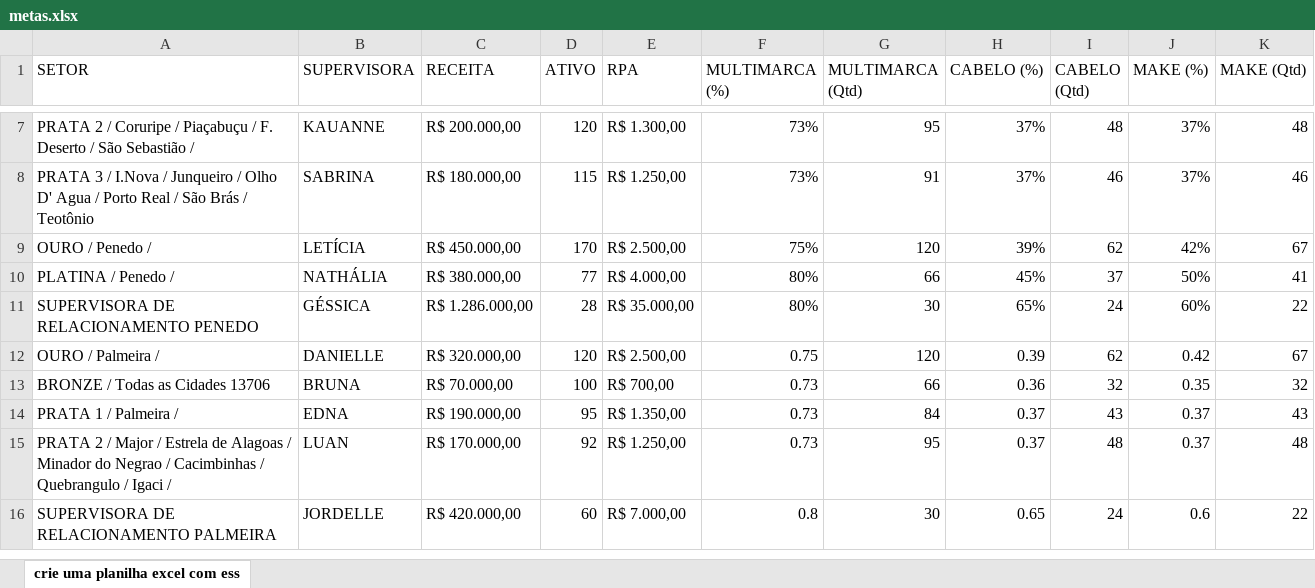
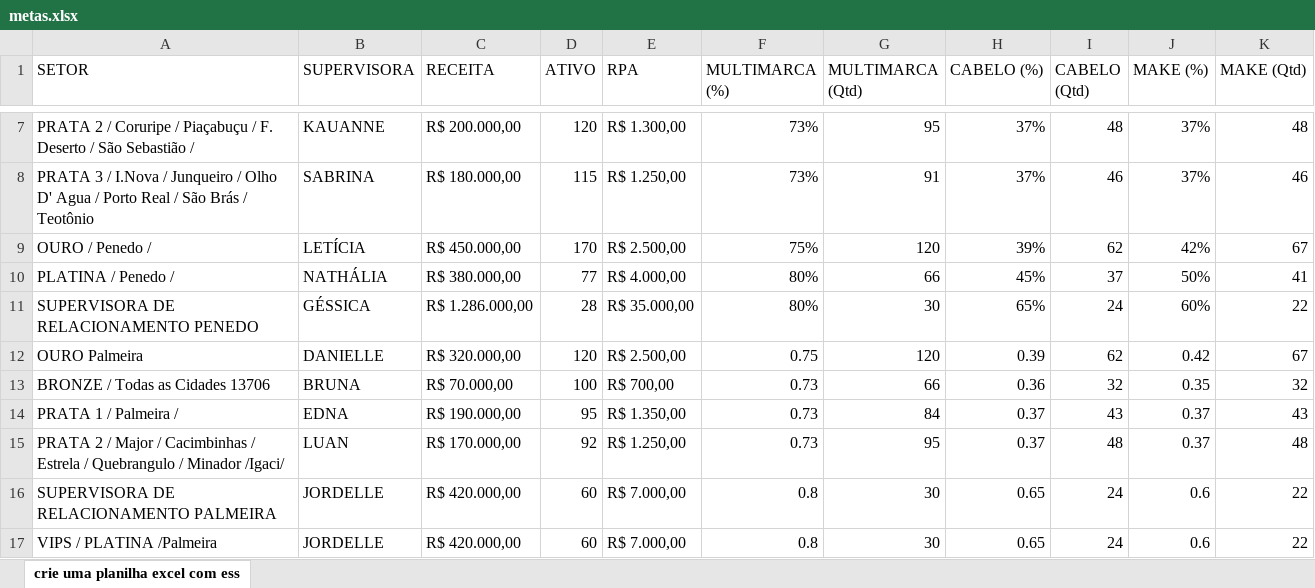
Before and after one commit to alcinadadosti-worspace/AtivosEMultimarcas, an Excel workbook: metas.xlsx, sheet crie uma planilha excel com ess, drawn as a sheet; only a part is shown, gaps mark what is left out; values as stored, in another font and other column widths than the file's, no borders; the diff names each change by its address in the sheet, - before the commit and + after, or states it on an @@ line.

```diff
--- a/metas.xlsx (sheet crie uma planilha excel com ess)
+++ b/metas.xlsx (sheet crie uma planilha excel com ess)
-A12 (SETOR): OURO / Palmeira /
+A12 (SETOR): OURO Palmeira
-A15 (SETOR): …Major / Estrela de Alagoas / Minador do Negrao / Cacimbinhas / Quebrangulo / Igaci /
+A15 (SETOR): …Major / Cacimbinhas / Estrela / Quebrangulo / Minador /Igaci/
+row 17: VIPS / PLATINA /Palmeira | JORDELLE | R$ 420.000,00 | 60 | R$ 7.000,00 | 0.8 | 30 | 0.65 | 24 | 0.6 | 22
```
